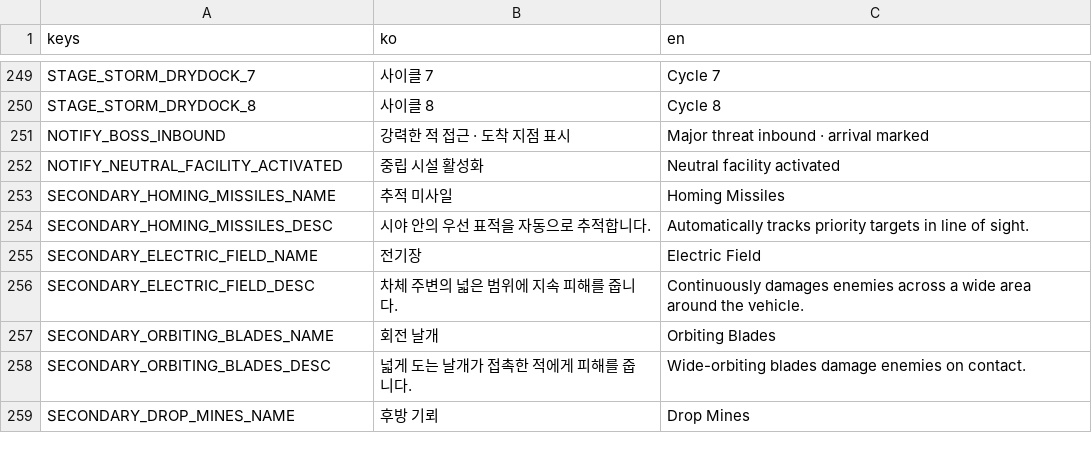
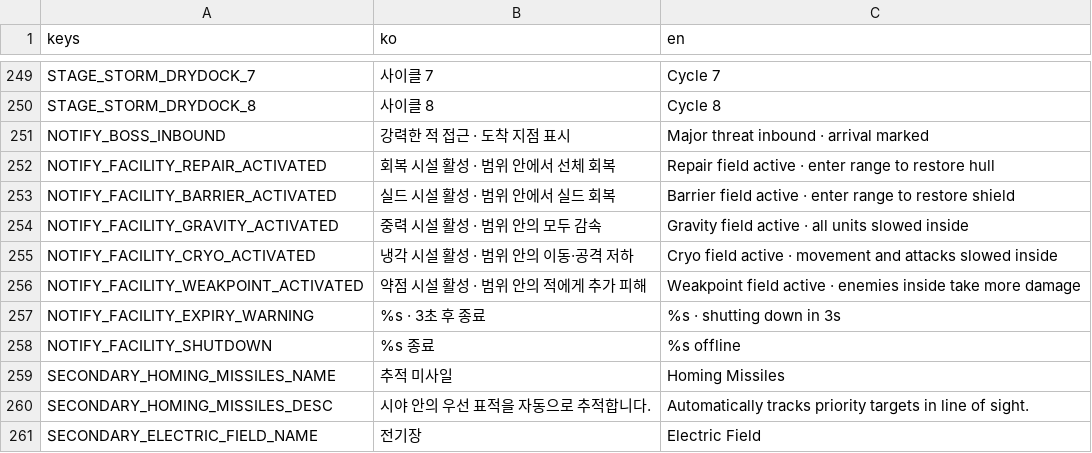
Before and after one commit to simpleusername96/cardborne-platformer, a CSV file: localization/vehicle_stage.csv, drawn as a sheet; only a part is shown, gaps mark what is left out; the shorter side is filled out with more unchanged rows; removed rows and columns are numbered as before the commit, all else as after; the diff names each change by its address in the sheet, - before the commit and + after, or states it on an @@ line.

Commit message:
ui: move guidance below minimap
Keep the top HUD unchanged, render the bounded announcement queue as a CONTROL surface below the minimap, and publish localized facility lifecycle guidance from verified runtime events.

```diff
--- a/localization/vehicle_stage.csv
+++ b/localization/vehicle_stage.csv
-row 252: NOTIFY_NEUTRAL_FACILITY_ACTIVATED | 중립 시설 활성화 | Neutral facility activated
+row 252: NOTIFY_FACILITY_REPAIR_ACTIVATED | 회복 시설 활성 · 범위 안에서 선체 회복 | Repair field active · enter range to restore hull
+row 253: NOTIFY_FACILITY_BARRIER_ACTIVATED | 실드 시설 활성 · 범위 안에서 실드 회복 | Barrier field active · enter range to restore shield
+row 254: NOTIFY_FACILITY_GRAVITY_ACTIVATED | 중력 시설 활성 · 범위 안의 모두 감속 | Gravity field active · all units slowed inside
+row 255: NOTIFY_FACILITY_CRYO_ACTIVATED | 냉각 시설 활성 · 범위 안의 이동·공격 저하 | Cryo field active · movement and attacks slowed inside
+row 256: NOTIFY_FACILITY_WEAKPOINT_ACTIVATED | 약점 시설 활성 · 범위 안의 적에게 추가 피해 | Weakpoint field active · enemies inside take more damage
+row 257: NOTIFY_FACILITY_EXPIRY_WARNING | %s · 3초 후 종료 | %s · shutting down in 3s
+row 258: NOTIFY_FACILITY_SHUTDOWN | %s 종료 | %s offline
```
Also changed, not shown: 10 other files.
